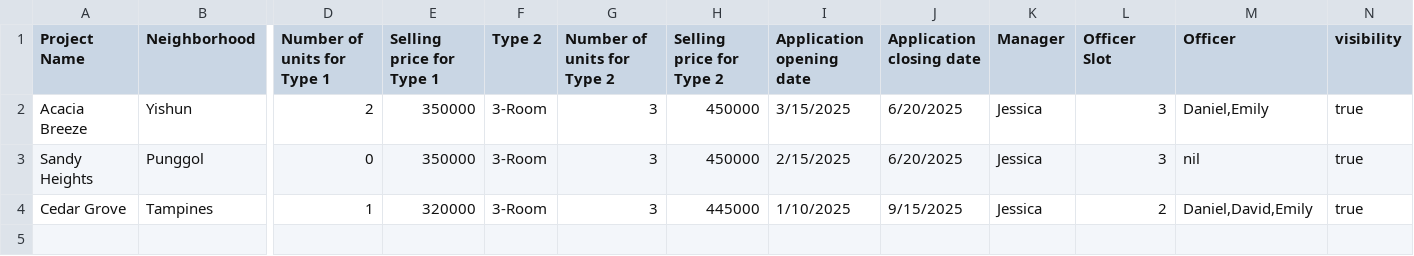
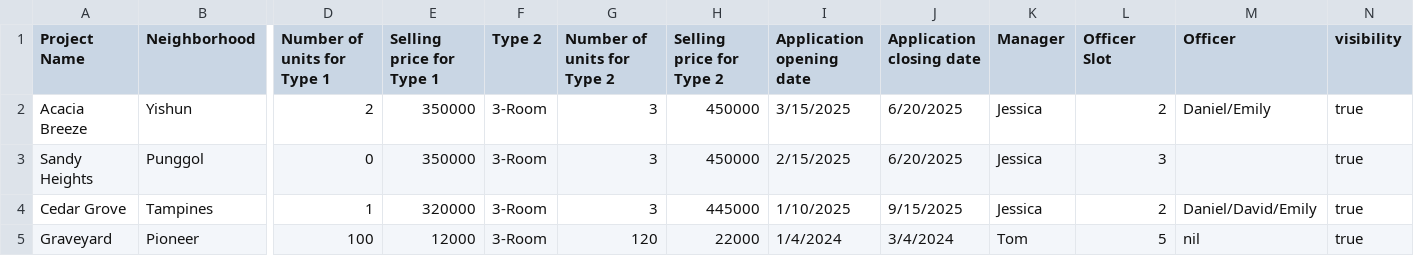
Before and after one commit to Xerma1/SC2002-BTO, a CSV file: data/processed/projectList.csv, drawn as a sheet; only a part is shown, gaps mark what is left out; rows hold the shown columns only; the diff names each change by its address in the sheet, - before the commit and + after, or states it on an @@ line.

```diff
--- a/data/processed/projectList.csv
+++ b/data/processed/projectList.csv
-L2 (Officer Slot): 3
+L2 (Officer Slot): 2
-M2 (Officer): Daniel,Emily
+M2 (Officer): Daniel/Emily
-M3 (Officer): nil
+M3 (Officer): (empty)
-M4 (Officer): Daniel,David,Emily
+M4 (Officer): Daniel/David/Emily
+row 5: Graveyard | Pioneer | 100 | 12000 | 3-Room | 120 | 22000 | 1/4/2024 | 3/4/2024 | Tom | 5 | nil | true
```
Also changed, not shown: 5 other files.
